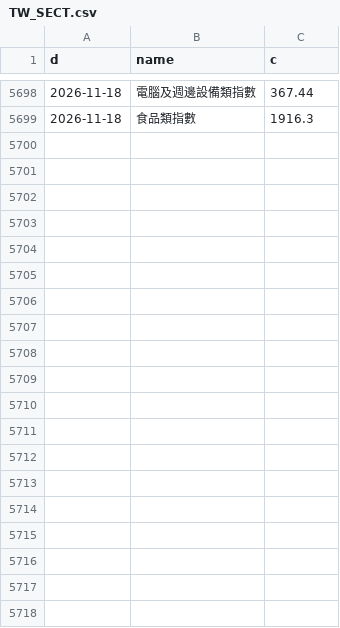
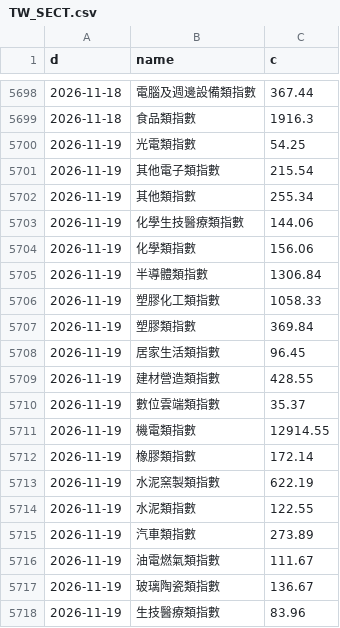
Before and after one commit to North7/morningbell, a CSV file: data/hist/TW_SECT.csv, drawn as a sheet; only a part is shown, gaps mark what is left out; the diff covers the shown part only; the diff names each change by its address in the sheet, - before the commit and + after, or states it on an @@ line.

```diff
--- a/data/hist/TW_SECT.csv
+++ b/data/hist/TW_SECT.csv
+row 5700: 2026-11-19 | 光電類指數 | 54.25
+row 5701: 2026-11-19 | 其他電子類指數 | 215.54
+row 5702: 2026-11-19 | 其他類指數 | 255.34
+row 5703: 2026-11-19 | 化學生技醫療類指數 | 144.06
+row 5704: 2026-11-19 | 化學類指數 | 156.06
+row 5705: 2026-11-19 | 半導體類指數 | 1306.84
+row 5706: 2026-11-19 | 塑膠化工類指數 | 1058.33
+row 5707: 2026-11-19 | 塑膠類指數 | 369.84
+row 5708: 2026-11-19 | 居家生活類指數 | 96.45
+row 5709: 2026-11-19 | 建材營造類指數 | 428.55
+row 5710: 2026-11-19 | 數位雲端類指數 | 35.37
+row 5711: 2026-11-19 | 機電類指數 | 12914.55
+row 5712: 2026-11-19 | 橡膠類指數 | 172.14
+row 5713: 2026-11-19 | 水泥窯製類指數 | 622.19
+row 5714: 2026-11-19 | 水泥類指數 | 122.55
+row 5715: 2026-11-19 | 汽車類指數 | 273.89
+row 5716: 2026-11-19 | 油電燃氣類指數 | 111.67
+row 5717: 2026-11-19 | 玻璃陶瓷類指數 | 136.67
+row 5718: 2026-11-19 | 生技醫療類指數 | 83.96
```
Also changed, not shown: 18 added rows elsewhere in this file, data/hist/TW_2308.csv, data/hist/TW_2330.csv, 32 other files.
